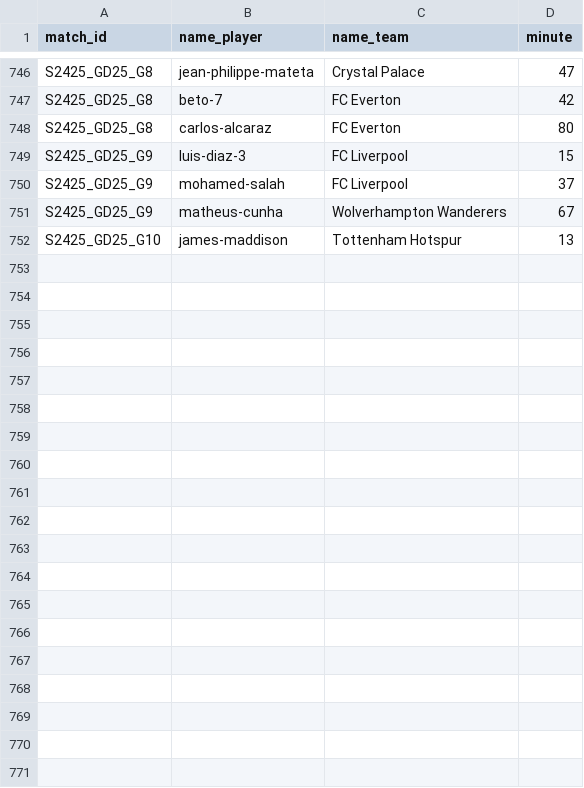
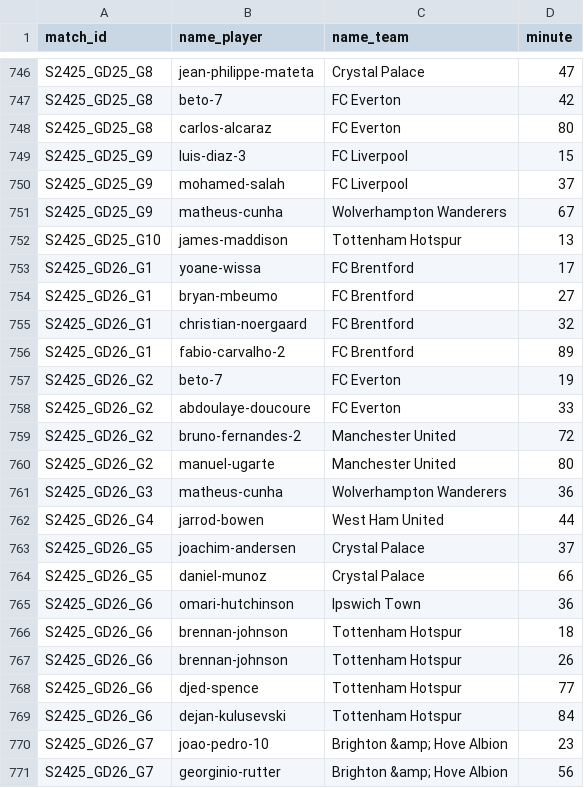
Before and after one commit to AlexAndorra/football-modeling, a CSV file: 10_data/100_RawData/premier-league/S2425_scorers.csv, drawn as a sheet; only a part is shown, gaps mark what is left out; the diff covers the shown part only; the diff names each change by its address in the sheet, - before the commit and + after, or states it on an @@ line.

```diff
--- a/10_data/100_RawData/premier-league/S2425_scorers.csv
+++ b/10_data/100_RawData/premier-league/S2425_scorers.csv
+row 753: S2425_GD26_G1 | yoane-wissa | FC Brentford | 17
+row 754: S2425_GD26_G1 | bryan-mbeumo | FC Brentford | 27
+row 755: S2425_GD26_G1 | christian-noergaard | FC Brentford | 32
+row 756: S2425_GD26_G1 | fabio-carvalho-2 | FC Brentford | 89
+row 757: S2425_GD26_G2 | beto-7 | FC Everton | 19
+row 758: S2425_GD26_G2 | abdoulaye-doucoure | FC Everton | 33
+row 759: S2425_GD26_G2 | bruno-fernandes-2 | Manchester United | 72
+row 760: S2425_GD26_G2 | manuel-ugarte | Manchester United | 80
+row 761: S2425_GD26_G3 | matheus-cunha | Wolverhampton Wanderers | 36
+row 762: S2425_GD26_G4 | jarrod-bowen | West Ham United | 44
+row 763: S2425_GD26_G5 | joachim-andersen | Crystal Palace | 37
+row 764: S2425_GD26_G5 | daniel-munoz | Crystal Palace | 66
+row 765: S2425_GD26_G6 | omari-hutchinson | Ipswich Town | 36
+row 766: S2425_GD26_G6 | brennan-johnson | Tottenham Hotspur | 18
+row 767: S2425_GD26_G6 | brennan-johnson | Tottenham Hotspur | 26
+row 768: S2425_GD26_G6 | djed-spence | Tottenham Hotspur | 77
+row 769: S2425_GD26_G6 | dejan-kulusevski | Tottenham Hotspur | 84
+row 770: S2425_GD26_G7 | joao-pedro-10 | Brighton &amp; Hove Albion | 23
+row 771: S2425_GD26_G7 | georginio-rutter | Brighton &amp; Hove Albion | 56
```
Also changed, not shown: 18 added rows elsewhere in this file, 10_data/100_RawData/bundesliga/S2425_scorers.csv, 10_data/100_RawData/la-liga/S2425_games.csv, 13 other files.
